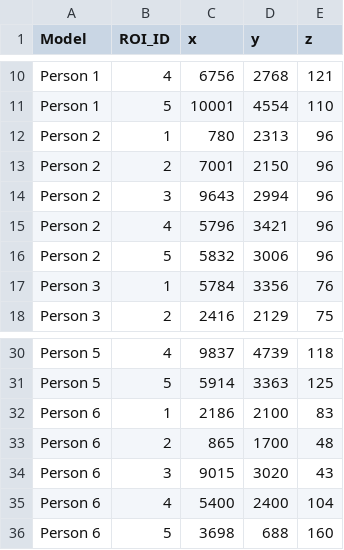
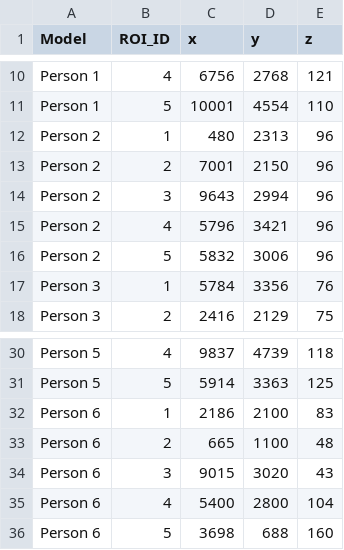
Before and after one commit to Hosseinfatho/SSGAT, a CSV file: Groundtruth/roi_coordinates_Oxidative_stress_regulation.csv, drawn as a sheet; only a part is shown, gaps mark what is left out.

```diff
--- a/Groundtruth/roi_coordinates_Oxidative_stress_regulation.csv
+++ b/Groundtruth/roi_coordinates_Oxidative_stress_regulation.csv
@@ -11,3 +11,3 @@ Person 1,4,6756,2768,121
 Person 1,5,10001,4554,110
-Person 2,1,780,2313,96
+Person 2,1,480,2313,96
 Person 2,2,7001,2150,96
@@ -32,5 +32,5 @@ Person 5,5,5914,3363,125
 Person 6,1,2186,2100,83
-Person 6,2,865,1700,48
+Person 6,2,665,1100,48
 Person 6,3,9015,3020,43
-Person 6,4,5400,2400,104
+Person 6,4,5400,2800,104
 Person 6,5,3698,688,160
```
Also changed, not shown: Groundtruth/overlap_summary.csv, Groundtruth/roi_coordinates_T-cell_maturation.csv, 3 other files.
